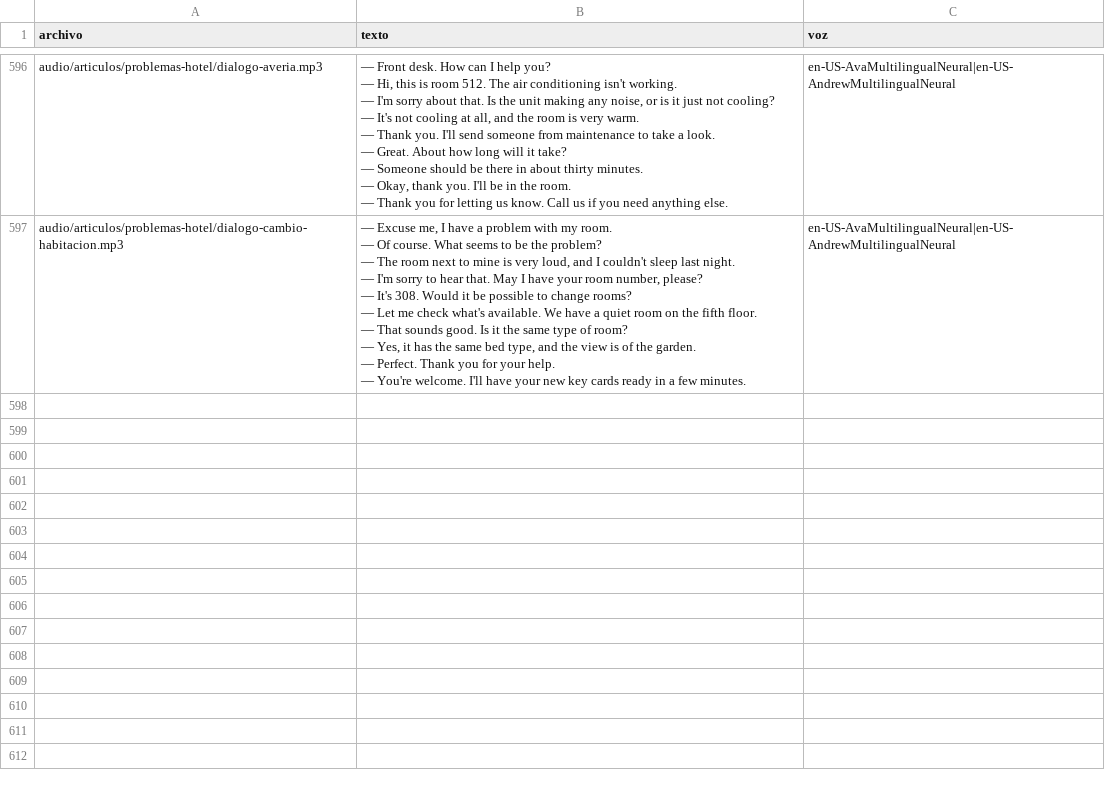
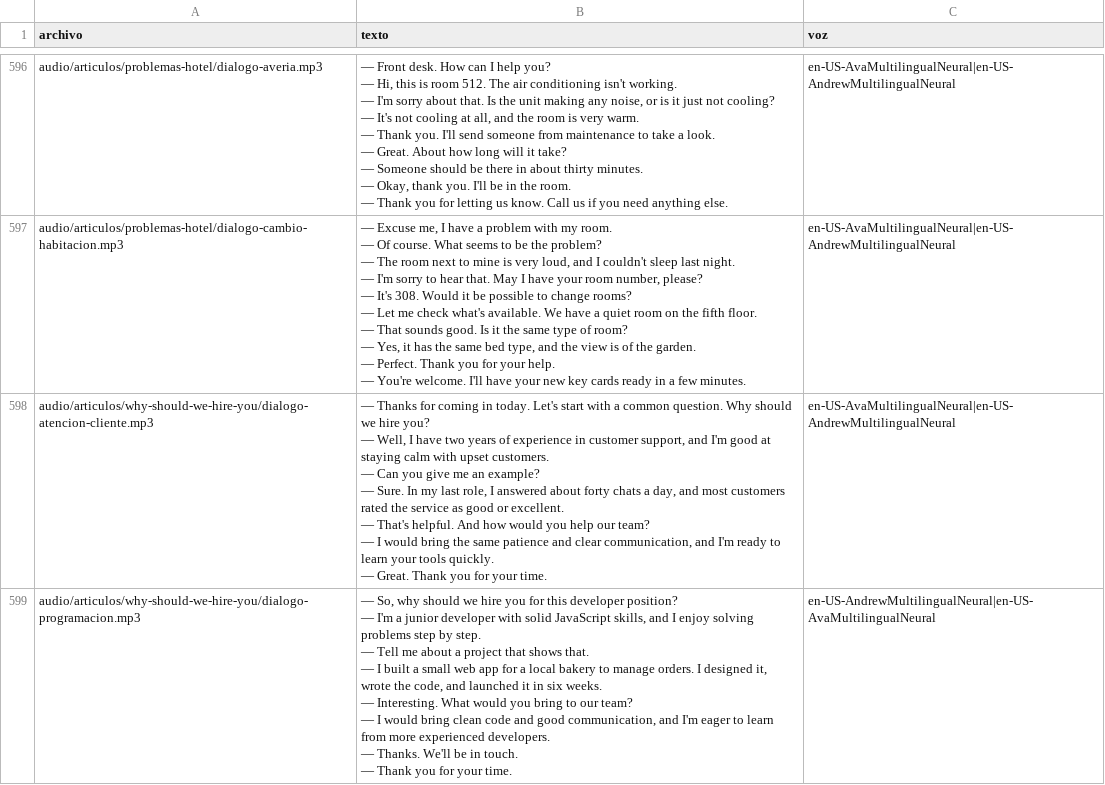
Before and after one commit to Fio42/Ingles_Con_Leo, a CSV file: tools/lista_audios.csv, drawn as a sheet; only a part is shown, gaps mark what is left out.

Commit message:
SEO: articulo Why should we hire you con audio a dos voces

```diff
--- a/tools/lista_audios.csv
+++ b/tools/lista_audios.csv
@@ -868 +868,16 @@ audio/articulos/problemas-hotel/dialogo-cambio-habitacion.mp3,"— Excuse me, I
 — You're welcome. I'll have your new key cards ready in a few minutes.",en-US-AvaMultilingualNeural|en-US-AndrewMultilingualNeural
+audio/articulos/why-should-we-hire-you/dialogo-atencion-cliente.mp3,"— Thanks for coming in today. Let's start with a common question. Why should we hire you?
+— Well, I have two years of experience in customer support, and I'm good at staying calm with upset customers.
+— Can you give me an example?
+— Sure. In my last role, I answered about forty chats a day, and most customers rated the service as good or excellent.
+— That's helpful. And how would you help our team?
+— I would bring the same patience and clear communication, and I'm ready to learn your tools quickly.
+— Great. Thank you for your time.",en-US-AvaMultilingualNeural|en-US-AndrewMultilingualNeural
+audio/articulos/why-should-we-hire-you/dialogo-programacion.mp3,"— So, why should we hire you for this developer position?
+— I'm a junior developer with solid JavaScript skills, and I enjoy solving problems step by step.
+— Tell me about a project that shows that.
+— I built a small web app for a local bakery to manage orders. I designed it, wrote the code, and launched it in six weeks.
+— Interesting. What would you bring to our team?
+— I would bring clean code and good communication, and I'm eager to learn from more experienced developers.
+— Thanks. We'll be in touch.
+— Thank you for your time.",en-US-AndrewMultilingualNeural|en-US-AvaMultilingualNeural
```
Also changed, not shown: 8 other files.
